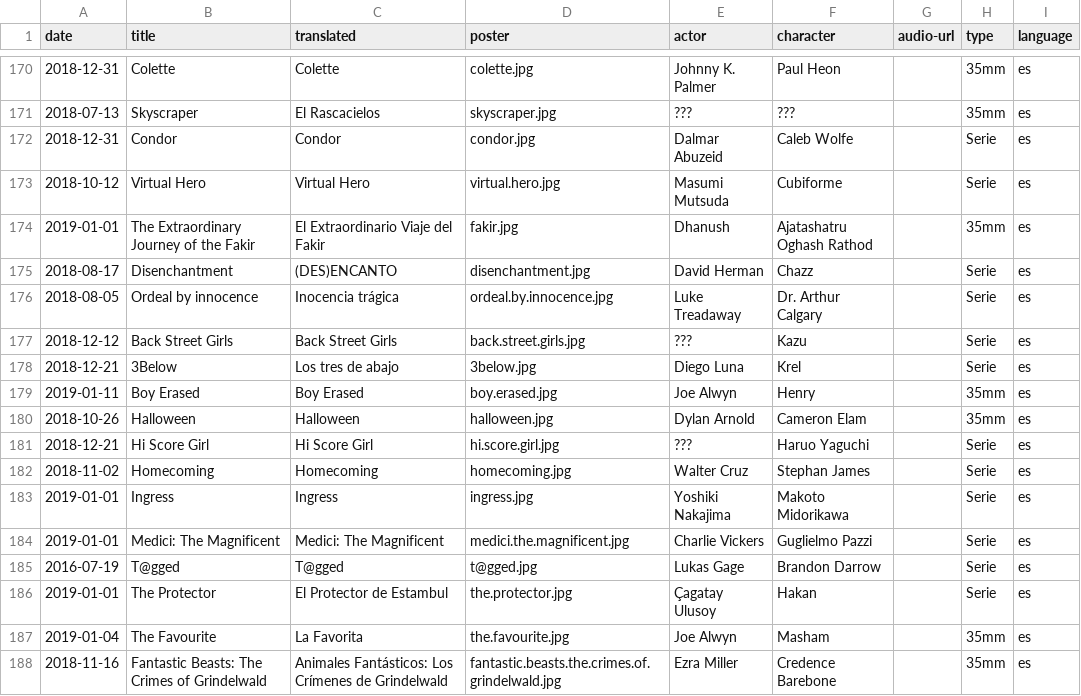
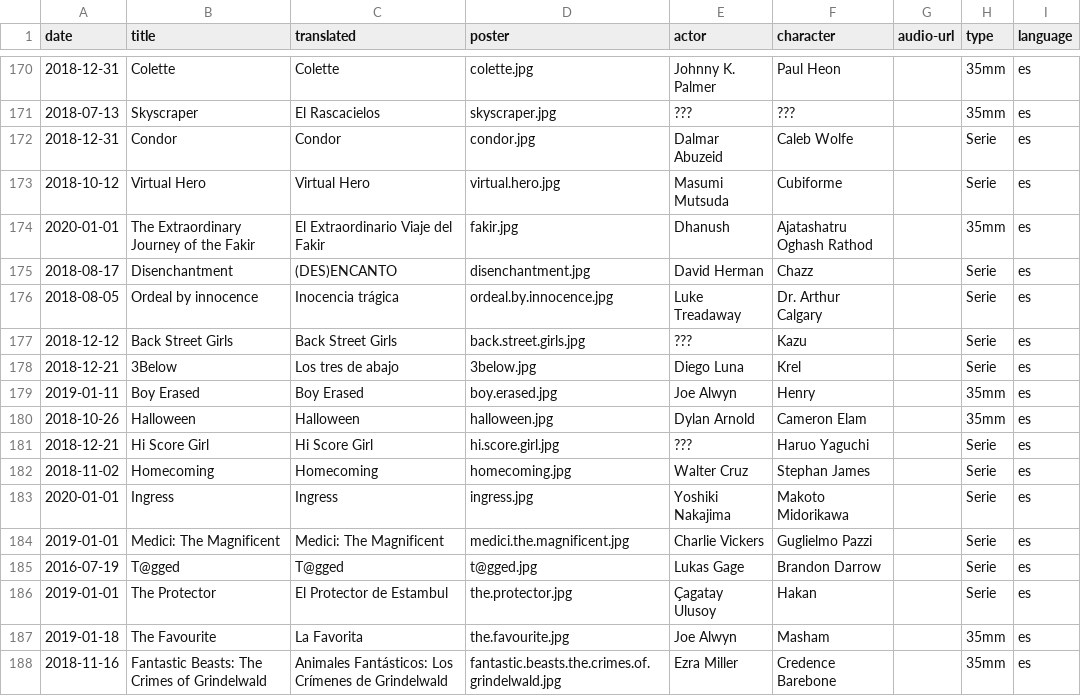
Before and after one commit to mutsuda/mutsuda.github.io, a CSV file: _data/dubbings.csv, drawn as a sheet; only a part is shown, gaps mark what is left out.

Commit message:
updated dates

```diff
--- a/_data/dubbings.csv
+++ b/_data/dubbings.csv
@@ -173,3 +173,3 @@ date,title,translated,poster,actor,character,audio-url,type,language
 2018-10-12,Virtual Hero,Virtual Hero,virtual.hero.jpg,Masumi Mutsuda,Cubiforme,,Serie,es
-2019-01-01,The Extraordinary Journey of the Fakir,El Extraordinario Viaje del Fakir,fakir.jpg,Dhanush,Ajatashatru Oghash Rathod,,35mm,es
+2020-01-01,The Extraordinary Journey of the Fakir,El Extraordinario Viaje del Fakir,fakir.jpg,Dhanush,Ajatashatru Oghash Rathod,,35mm,es
 2018-08-17,Disenchantment,(DES)ENCANTO,disenchantment.jpg,David Herman,Chazz,,Serie,es
@@ -182,3 +182,3 @@ date,title,translated,poster,actor,character,audio-url,type,language
 2018-11-02,Homecoming,Homecoming,homecoming.jpg,Walter Cruz,Stephan James,,Serie,es
-2019-01-01,Ingress,Ingress,ingress.jpg,Yoshiki Nakajima,Makoto Midorikawa,,Serie,es
+2020-01-01,Ingress,Ingress,ingress.jpg,Yoshiki Nakajima,Makoto Midorikawa,,Serie,es
 2019-01-01,Medici: The Magnificent,Medici: The Magnificent,medici.the.magnificent.jpg,Charlie Vickers,Guglielmo Pazzi,,Serie,es
@@ -186,3 +186,3 @@ date,title,translated,poster,actor,character,audio-url,type,language
 2019-01-01,The Protector,El Protector de Estambul,the.protector.jpg,Çagatay Ulusoy,Hakan,,Serie,es
-2019-01-04,The Favourite,La Favorita,the.favourite.jpg,Joe Alwyn,Masham,,35mm,es
+2019-01-18,The Favourite,La Favorita,the.favourite.jpg,Joe Alwyn,Masham,,35mm,es
 2018-11-16,Fantastic Beasts: The Crimes of Grindelwald,Animales Fantásticos: Los Crímenes de Grindelwald,fantastic.beasts.the.crimes.of.grindelwald.jpg,Ezra Miller,Credence Barebone,,35mm,es
```
